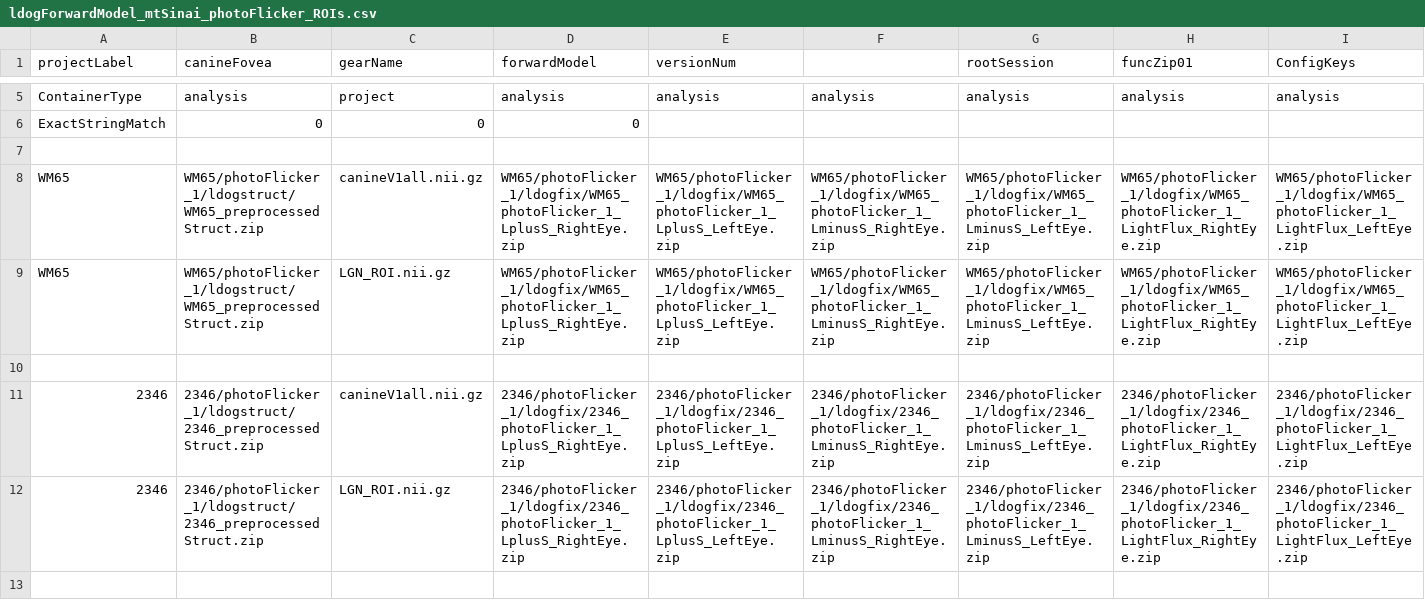
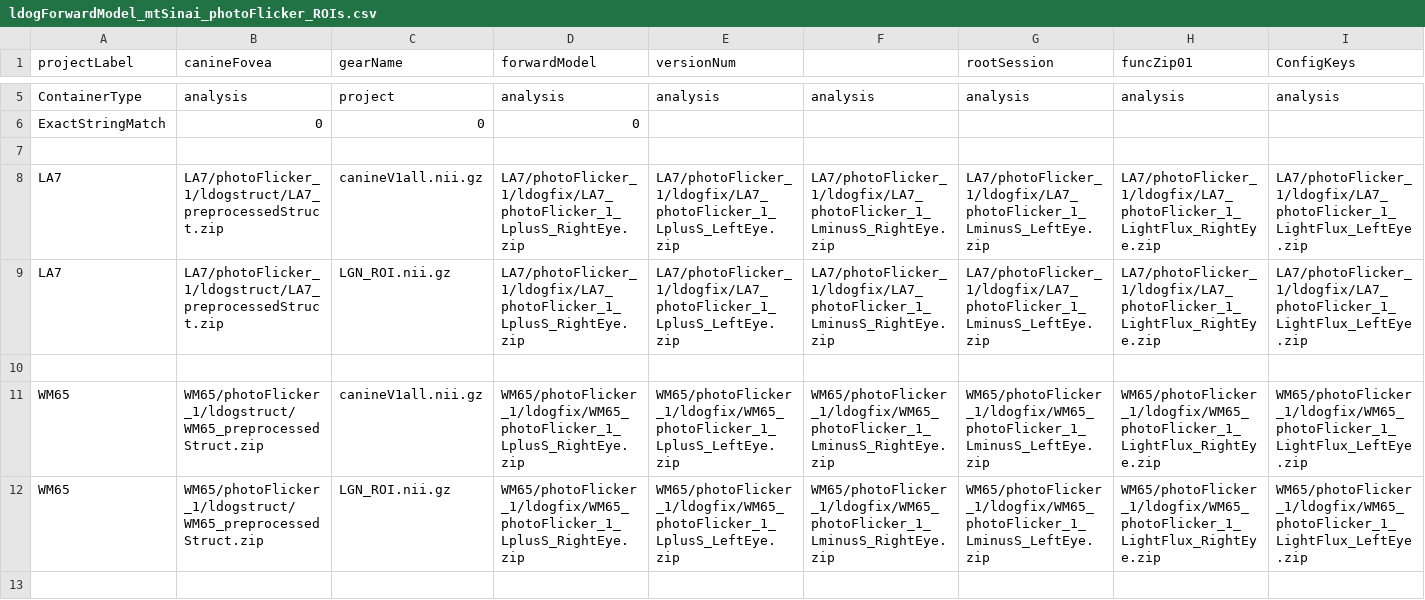
Before and after one commit to gkaguirrelab/mriLDOGAnalysis, a CSV file: submitGears/main/ldogForwardModel_mtSinai_photoFlicker_ROIs.csv, drawn as a sheet; only a part is shown, gaps mark what is left out; the shorter side is filled out with more unchanged rows; rows hold the shown columns only; the diff names each change by its address in the sheet, - before the commit and + after, or states it on an @@ line.

```diff
--- a/submitGears/main/ldogForwardModel_mtSinai_photoFlicker_ROIs.csv
+++ b/submitGears/main/ldogForwardModel_mtSinai_photoFlicker_ROIs.csv
+row 8: LA7 | LA7/photoFlicker_1/ldogstruct/LA7_preprocessedStruct.zip | canineV1all.nii.gz | LA7/photoFlicker_1/ldogfix/LA7_photoFlicker_1_LplusS_RightEye.zip | LA7/photoFlicker_1/ldogfix/LA7_photoFlicker_1_LplusS_LeftEye.zip | LA7/photoFlicker_1/ldogfix/LA7_photoFlicker_1_LminusS_RightEye.zip | LA7/photoFlicker_1/ldogfix/LA7_photoFlicker_1_LminusS_LeftEye.zip | LA7/photoFlicker_1/ldogfix/LA7_photoFlicker_1_LightFlux_RightEye.zip | LA7/photoFlicker_1/ldogfix/LA7_photoFlicker_1_LightFlux_LeftEye.zip
+row 9: LA7 | LA7/photoFlicker_1/ldogstruct/LA7_preprocessedStruct.zip | LGN_ROI.nii.gz | LA7/photoFlicker_1/ldogfix/LA7_photoFlicker_1_LplusS_RightEye.zip | LA7/photoFlicker_1/ldogfix/LA7_photoFlicker_1_LplusS_LeftEye.zip | LA7/photoFlicker_1/ldogfix/LA7_photoFlicker_1_LminusS_RightEye.zip | LA7/photoFlicker_1/ldogfix/LA7_photoFlicker_1_LminusS_LeftEye.zip | LA7/photoFlicker_1/ldogfix/LA7_photoFlicker_1_LightFlux_RightEye.zip | LA7/photoFlicker_1/ldogfix/LA7_photoFlicker_1_LightFlux_LeftEye.zip
+row 10: (empty)
```
Also changed, not shown: submitGears/main/ldogStructParams.csv, 1 other file.
